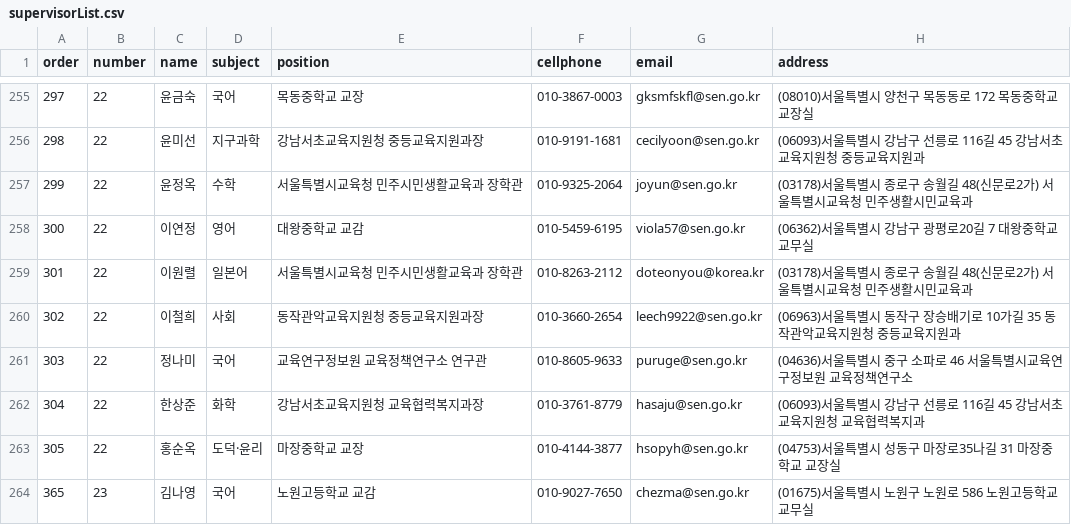
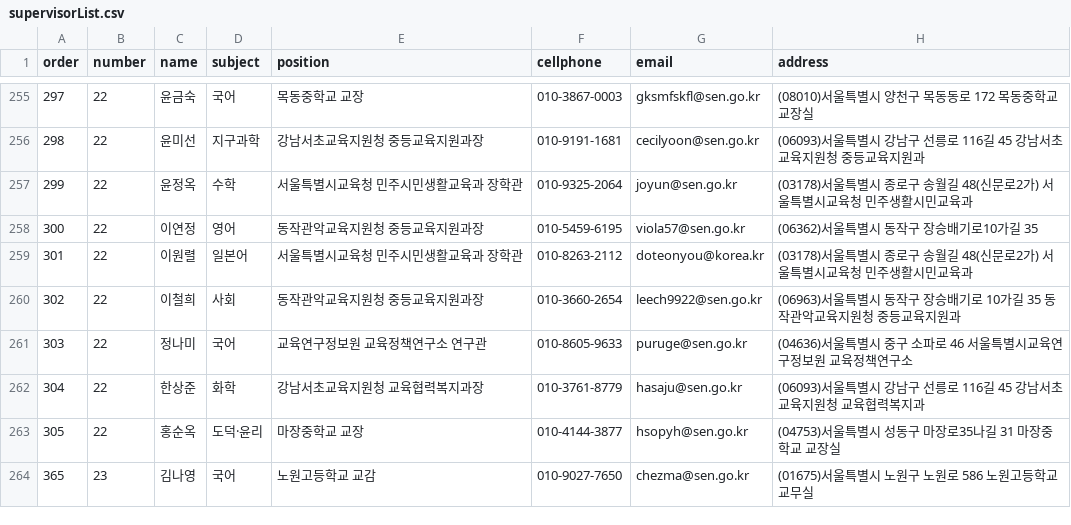
Before and after one commit to mtinet/supervisorList, a CSV file: supervisorList.csv, drawn as a sheet; only a part is shown, gaps mark what is left out.

Commit message:
Add files via upload

```diff
--- a/supervisorList.csv
+++ b/supervisorList.csv
@@ -257,3 +257,3 @@ order,number,name,subject,position,cellphone,email,address
 299,22,윤정옥,수학,서울특별시교육청 민주시민생활교육과 장학관,010-9325-2064,joyun@sen.go.kr,(03178)서울특별시 종로구 송월길 48(신문로2가) 서울특별시교육청 민주생활시민교육과
-300,22,이연정,영어,대왕중학교 교감,010-5459-6195,viola57@sen.go.kr,(06362)서울특별시 강남구 광평로20길 7 대왕중학교 교무실
+300,22,이연정,영어,동작관악교육지원청 중등교육지원과장,010-5459-6195,viola57@sen.go.kr,(06362)서울특별시 동작구 장승배기로10가길 35
 301,22,이원렬,일본어,서울특별시교육청 민주시민생활교육과 장학관,010-8263-2112,doteonyou@korea.kr,(03178)서울특별시 종로구 송월길 48(신문로2가) 서울특별시교육청 민주생활시민교육과
```
